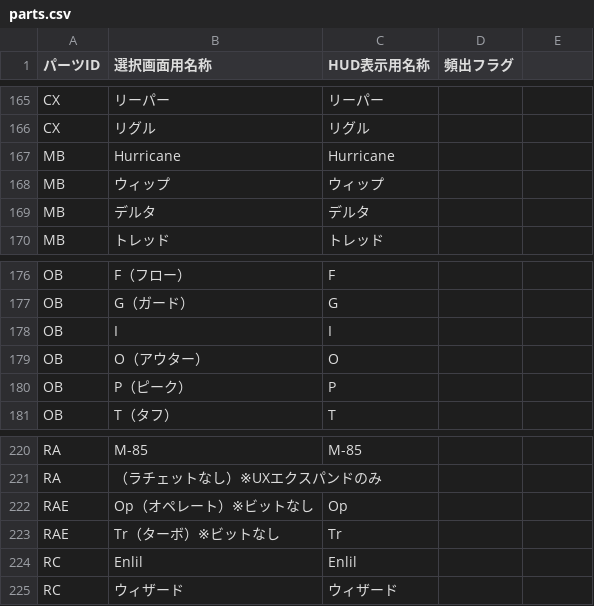
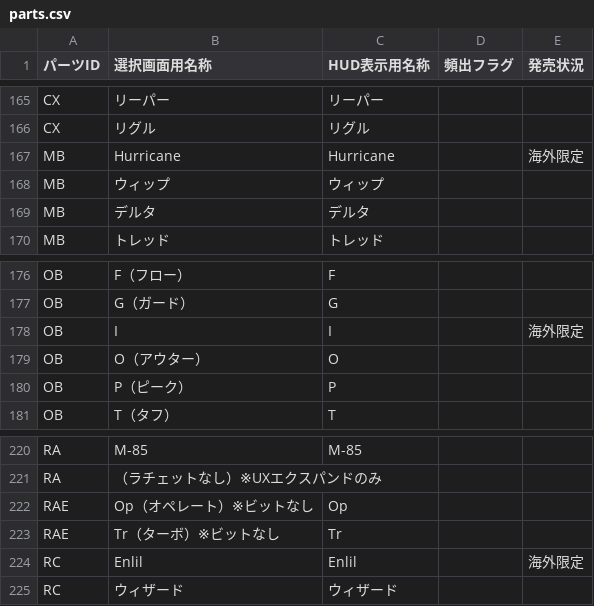
Before and after one commit to kamenacebeyblade/kamen-a-rules, a CSV file: refs/parts.csv, drawn as a sheet; only a part is shown, gaps mark what is left out; the diff covers the shown part only.

```diff
--- a/refs/parts.csv
+++ b/refs/parts.csv
@@ -1 +1 @@
-パーツID,選択画面用名称,HUD表示用名称,頻出フラグ
+パーツID,選択画面用名称,HUD表示用名称,頻出フラグ,発売状況
@@ -167 +167 @@ CX,リグル,リグル,
-MB,Hurricane,Hurricane,
+MB,Hurricane,Hurricane,,海外限定
@@ -178 +178 @@ OB,G（ガード）,G,
-OB,I,I,
+OB,I,I,,海外限定
@@ -224 +224 @@ RAE,Tr（ターボ）※ビットなし,Tr,
-RC,Enlil,Enlil,
+RC,Enlil,Enlil,,海外限定
```
Also changed, not shown: 7 edited cells elsewhere in this file, 1 other file.
